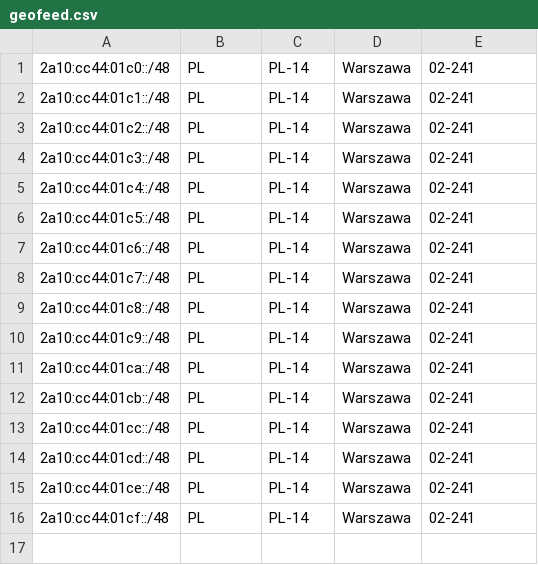
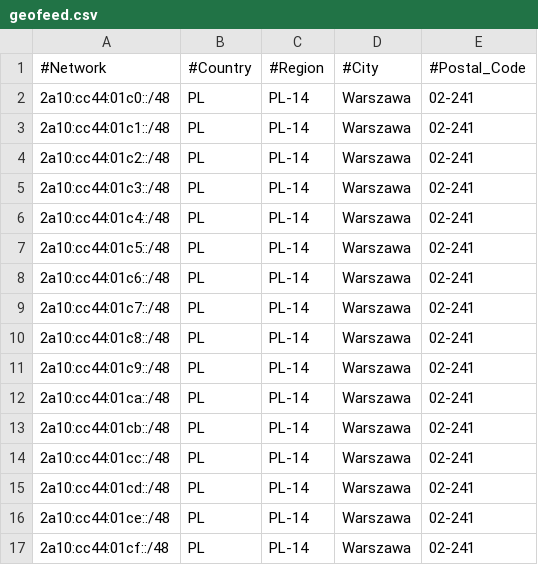
Before and after one commit to pcela/geofeed, a CSV file: geofeed.csv, drawn as a sheet.

Commit message:
Update geofeed.csv

```diff
--- a/geofeed.csv
+++ b/geofeed.csv
@@ -1 +1,2 @@
+#Network,#Country,#Region,#City,#Postal_Code
 2a10:cc44:01c0::/48,PL,PL-14,Warszawa,02-241
```
